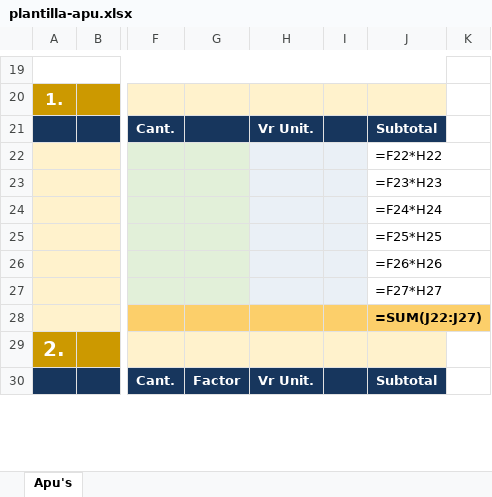
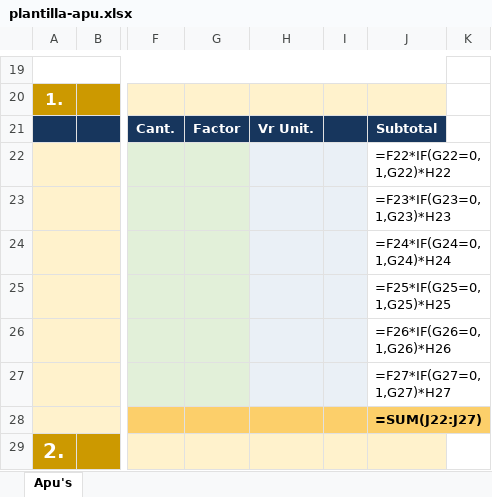
Before and after one commit to hfhr2016-debug/formulario-obra, an Excel workbook: public/plantilla-apu.xlsx, sheet Apu's, drawn as a sheet; only a part is shown, gaps mark what is left out; the shorter side is filled out with more unchanged rows; values as stored, in another font and other column widths than the file's, no borders; formulas without a stored value are shown as written; charts and pictures not drawn; the diff names each change by its address in the sheet, - before the commit and + after, or states it on an @@ line.

Commit message:
Add files via upload

```diff
--- a/public/plantilla-apu.xlsx (sheet Apu's)
+++ b/public/plantilla-apu.xlsx (sheet Apu's)
-G21: (empty)
+G21: Factor
-J22: =F22*H22
+J22: =F22*IF(G22=0,1,G22)*H22
-J23: =F23*H23
+J23: =F23*IF(G23=0,1,G23)*H23
-J24: =F24*H24
+J24: =F24*IF(G24=0,1,G24)*H24
-J25: =F25*H25
+J25: =F25*IF(G25=0,1,G25)*H25
-J26: =F26*H26
+J26: =F26*IF(G26=0,1,G26)*H26
-J27: =F27*H27
+J27: =F27*IF(G27=0,1,G27)*H27
```
